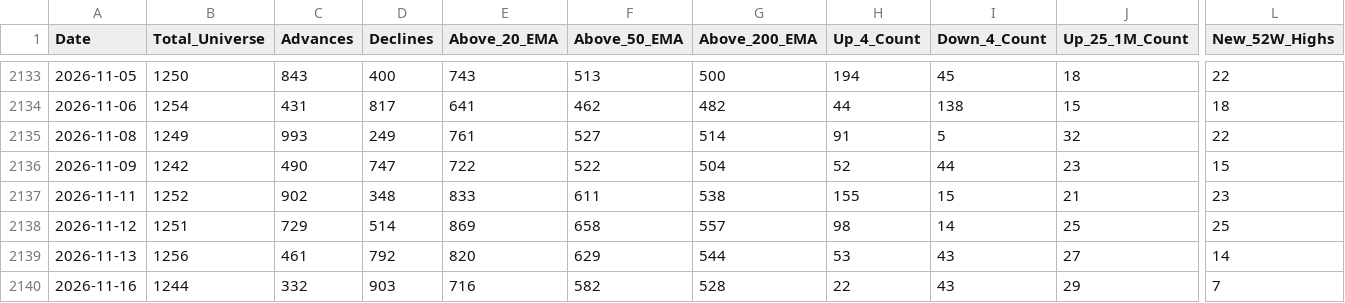
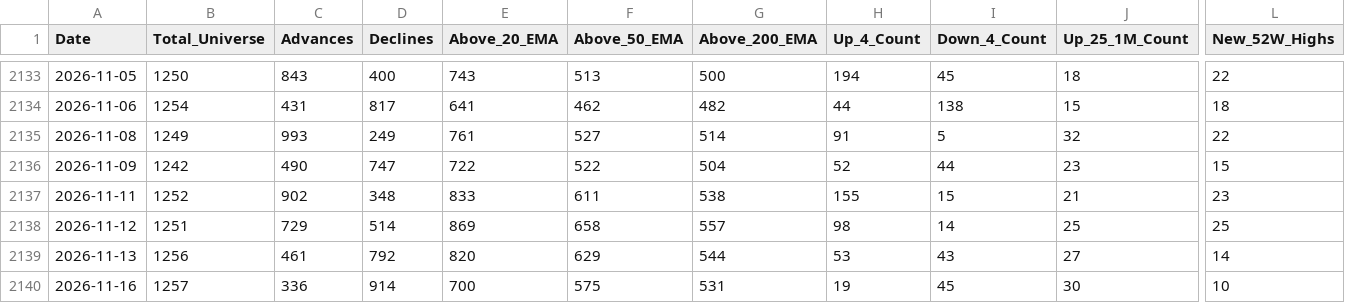
Before and after one commit to augmentalphawealth/Situational-Awareness, a CSV file: live_intraday_aggregate.csv, drawn as a sheet; only a part is shown, gaps mark what is left out; the diff covers the shown part only; the diff names each change by its address in the sheet, - before the commit and + after, or states it on an @@ line.

```diff
--- a/live_intraday_aggregate.csv
+++ b/live_intraday_aggregate.csv
-B2140 (Total_Universe): 1244
+B2140 (Total_Universe): 1257
-C2140 (Advances): 332
+C2140 (Advances): 336
-D2140 (Declines): 903
+D2140 (Declines): 914
-E2140 (Above_20_EMA): 716
+E2140 (Above_20_EMA): 700
-F2140 (Above_50_EMA): 582
+F2140 (Above_50_EMA): 575
-G2140 (Above_200_EMA): 528
+G2140 (Above_200_EMA): 531
-H2140 (Up_4_Count): 22
+H2140 (Up_4_Count): 19
-I2140 (Down_4_Count): 43
+I2140 (Down_4_Count): 45
-J2140 (Up_25_1M_Count): 29
+J2140 (Up_25_1M_Count): 30
-L2140 (New_52W_Highs): 7
+L2140 (New_52W_Highs): 10
```
Also changed, not shown: 29 edited cells elsewhere in this file, 5 other files.
